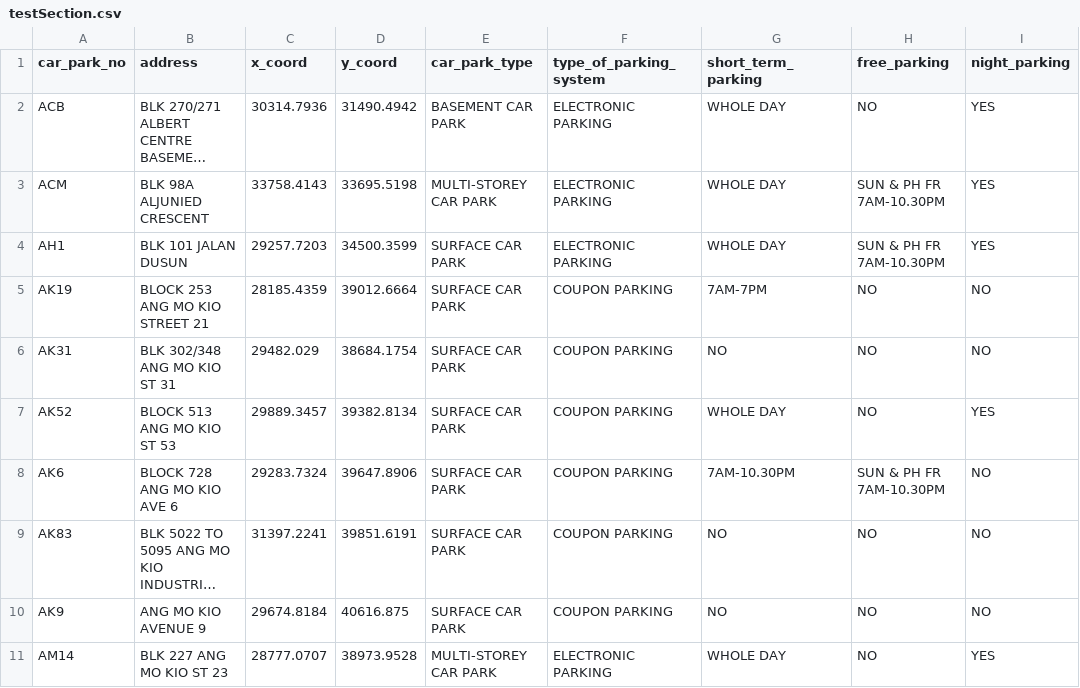
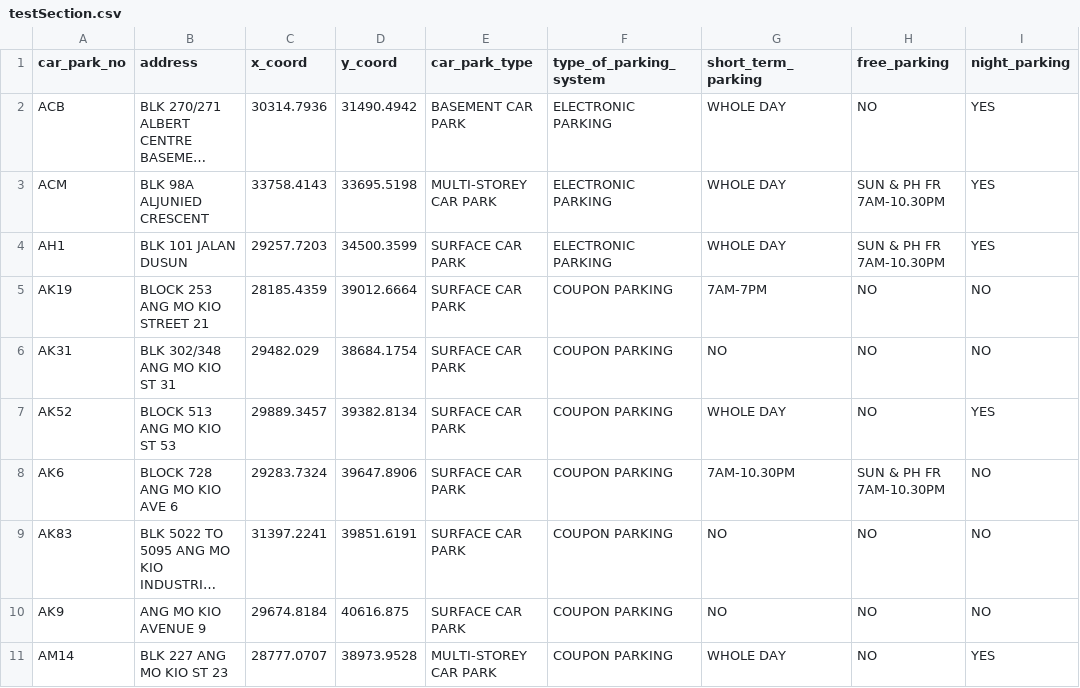
Before and after one commit to yong9217/carpark-info-assignment, a CSV file: testSection.csv, drawn as a sheet; only a part is shown; long unchanged cells end in …; the diff names each change by its address in the sheet, - before the commit and + after, or states it on an @@ line.

```diff
--- a/testSection.csv
+++ b/testSection.csv
-F11 (type_of_parking_system): ELECTRONIC PARKING
+F11 (type_of_parking_system): COUPON PARKING
```
Also changed, not shown: 13 other files.
